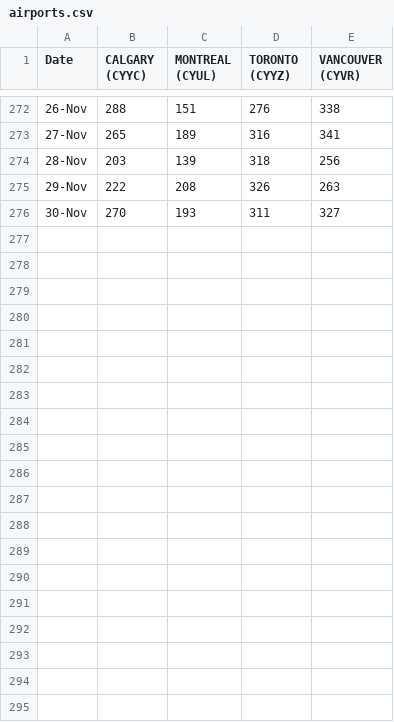
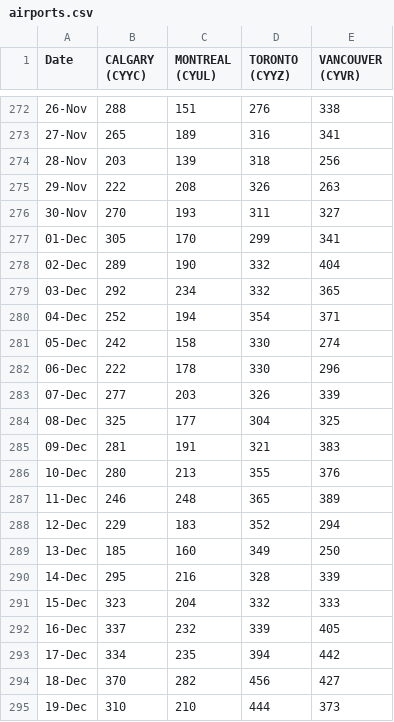
Before and after one commit to cdhoweinstitute/COVID-Canada, a CSV file: airports.csv, drawn as a sheet; only a part is shown, gaps mark what is left out; the diff covers the shown part only.

```diff
--- a/airports.csv
+++ b/airports.csv
@@ -276 +276,20 @@
 30-Nov,270,193,311,327
+01-Dec,305,170,299,341
+02-Dec,289,190,332,404
+03-Dec,292,234,332,365
+04-Dec,252,194,354,371
+05-Dec,242,158,330,274
+06-Dec,222,178,330,296
+07-Dec,277,203,326,339
+08-Dec,325,177,304,325
+09-Dec,281,191,321,383
+10-Dec,280,213,355,376
+11-Dec,246,248,365,389
+12-Dec,229,183,352,294
+13-Dec,185,160,349,250
+14-Dec,295,216,328,339
+15-Dec,323,204,332,333
+16-Dec,337,232,339,405
+17-Dec,334,235,394,442
+18-Dec,370,282,456,427
+19-Dec,310,210,444,373
```
Also changed, not shown: 12 added rows elsewhere in this file, CEWS_Applications.csv, Canada_Gross_Postings.csv, 8 other files.
